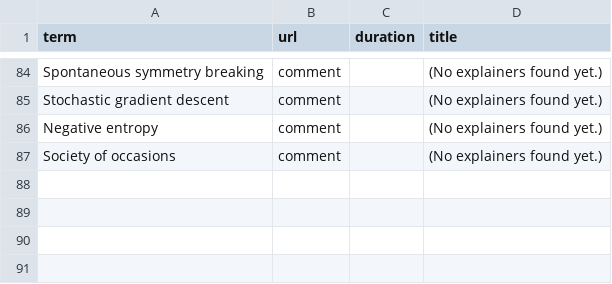
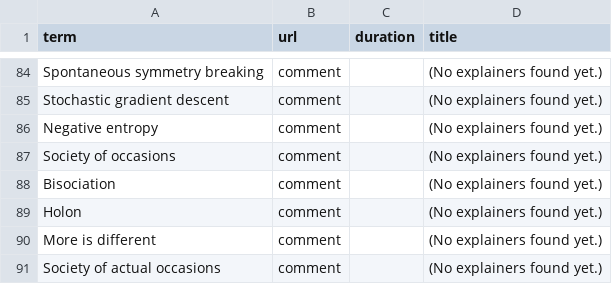
Before and after one commit to darakshan/SeedPods, a CSV file: config/explainers.csv, drawn as a sheet; only a part is shown, gaps mark what is left out; the diff names each change by its address in the sheet, - before the commit and + after, or states it on an @@ line.

```diff
--- a/config/explainers.csv
+++ b/config/explainers.csv
+row 88: Bisociation | comment |  | (No explainers found yet.)
+row 89: Holon | comment |  | (No explainers found yet.)
+row 90: More is different | comment |  | (No explainers found yet.)
+row 91: Society of actual occasions | comment |  | (No explainers found yet.)
```
Also changed, not shown: 7 other files.
